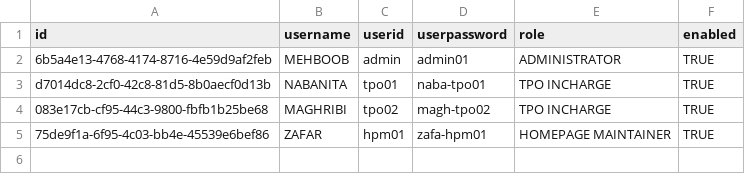
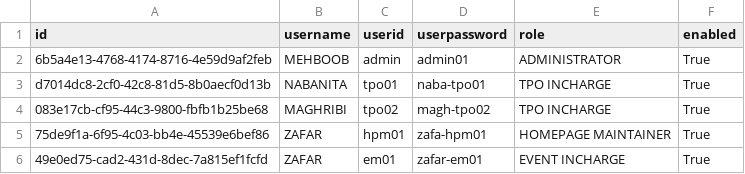
Before and after one commit to dev-hamza7977/mhssce-website, a CSV file: static/db/users.csv, drawn as a sheet.

```diff
--- a/static/db/users.csv
+++ b/static/db/users.csv
@@ -1,5 +1,6 @@
 id,username,userid,userpassword,role,enabled
-6b5a4e13-4768-4174-8716-4e59d9af2feb,MEHBOOB,admin,admin01,ADMINISTRATOR,TRUE
-d7014dc8-2cf0-42c8-81d5-8b0aecf0d13b,NABANITA,tpo01,naba-tpo01,TPO INCHARGE,TRUE
-083e17cb-cf95-44c3-9800-fbfb1b25be68,MAGHRIBI,tpo02,magh-tpo02,TPO INCHARGE,TRUE
-75de9f1a-6f95-4c03-bb4e-45539e6bef86,ZAFAR,hpm01,zafa-hpm01,HOMEPAGE MAINTAINER,TRUE
+6b5a4e13-4768-4174-8716-4e59d9af2feb,MEHBOOB,admin,admin01,ADMINISTRATOR,True
+d7014dc8-2cf0-42c8-81d5-8b0aecf0d13b,NABANITA,tpo01,naba-tpo01,TPO INCHARGE,True
+083e17cb-cf95-44c3-9800-fbfb1b25be68,MAGHRIBI,tpo02,magh-tpo02,TPO INCHARGE,True
+75de9f1a-6f95-4c03-bb4e-45539e6bef86,ZAFAR,hpm01,zafa-hpm01,HOMEPAGE MAINTAINER,True
+49e0ed75-cad2-431d-8dec-7a815ef1fcfd,ZAFAR,em01,zafar-em01,EVENT INCHARGE,True
```
Also changed, not shown: 6 other files.
